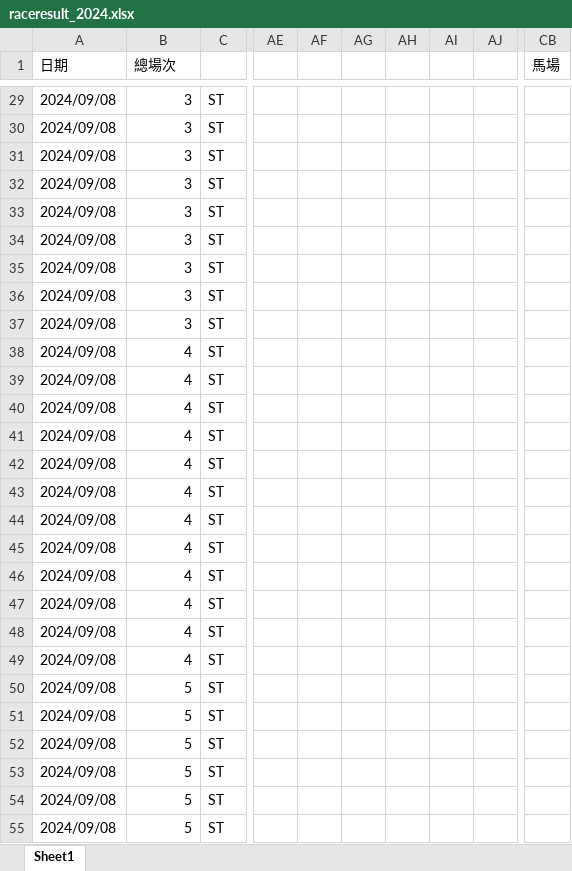
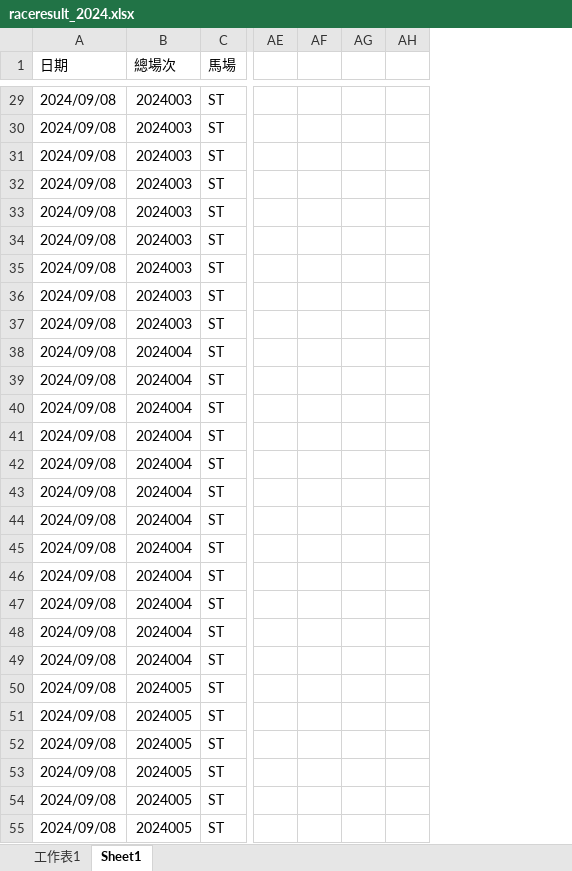
Before and after one commit to terrysclaw/download-racing-result, an Excel workbook: raceresult_2024.xlsx, sheet Sheet1, drawn as a sheet; only a part is shown, gaps mark what is left out; values as stored, in another font and other column widths than the file's, no cell formats; removed rows and columns are numbered as before the commit, all else as after; the diff covers the shown part only; the diff names each change by its address in the sheet, - before the commit and + after, or states it on an @@ line.

```diff
--- a/raceresult_2024.xlsx (sheet Sheet1)
+++ b/raceresult_2024.xlsx (sheet Sheet1)
+sheet tab: 工作表1
-column AE, empty
-column AF, empty
-column AG, empty
-column AH, empty
-column AI, empty
-column AJ, empty
-column CB (馬場), empty
+column AE, empty
+column AF, empty
+column AG, empty
+column AH, empty
-C1: (empty)
+C1: 馬場
-B29:B37 (總場次): 3
+B29:B37 (總場次): 2024003
-B38:B49 (總場次): 4
+B38:B49 (總場次): 2024004
-B50:B55 (總場次): 5
+B50:B55 (總場次): 2024005
```
Also changed, not shown: 43 removed columns and 839 edited cells elsewhere in this sheet, cell formats, 1 other file.
